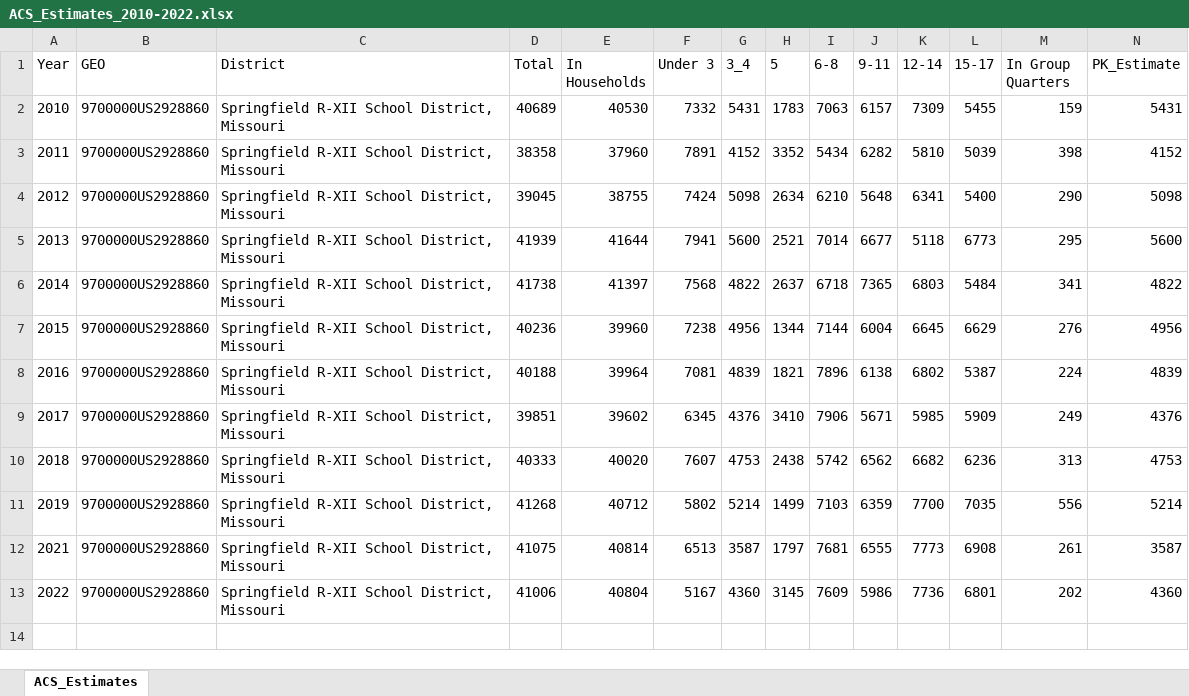
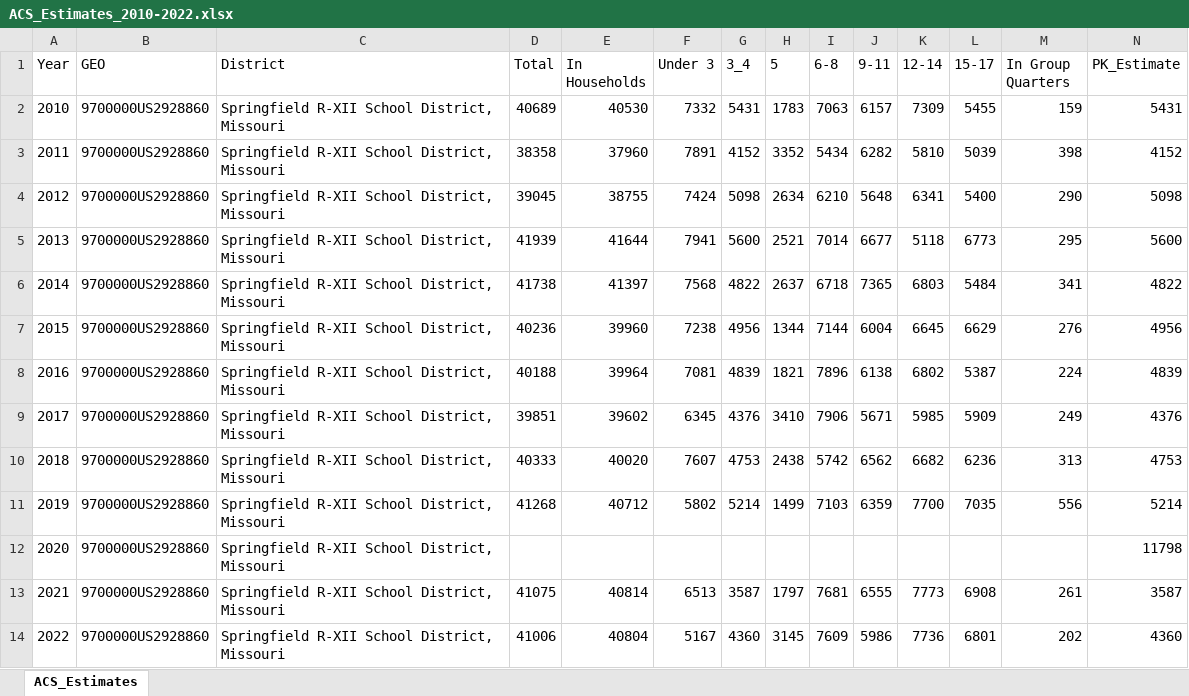
Before and after one commit to Kleach112/ML_Enrollment_Projections, an Excel workbook: data/ACS_Estimates_2010-2022.xlsx, sheet ACS_Estimates, drawn as a sheet; only a part is shown; values as stored, in another font and other column widths than the file's, no borders; table styles not drawn; rows hold the shown columns only; the diff names each change by its address in the sheet, - before the commit and + after, or states it on an @@ line.

```diff
--- a/data/ACS_Estimates_2010-2022.xlsx (sheet ACS_Estimates)
+++ b/data/ACS_Estimates_2010-2022.xlsx (sheet ACS_Estimates)
+row 12: 2020 | 9700000US2928860 | Springfield R-XII School District, Missouri |  |  |  |  |  |  |  |  |  |  | 11798
```
Also changed, not shown: data/enrollment_training_data.xlsx, 2 other files.
